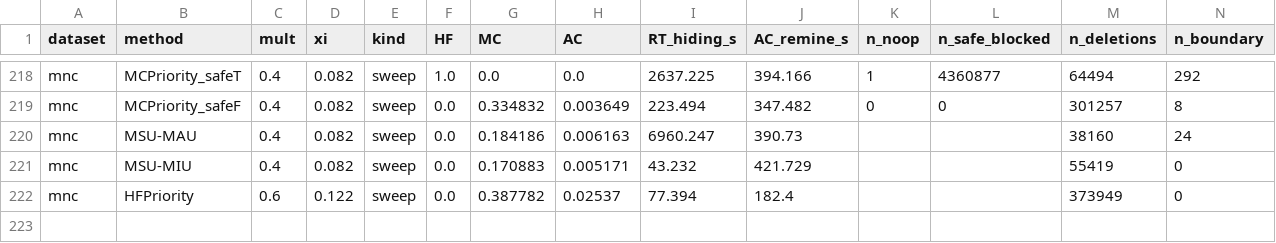
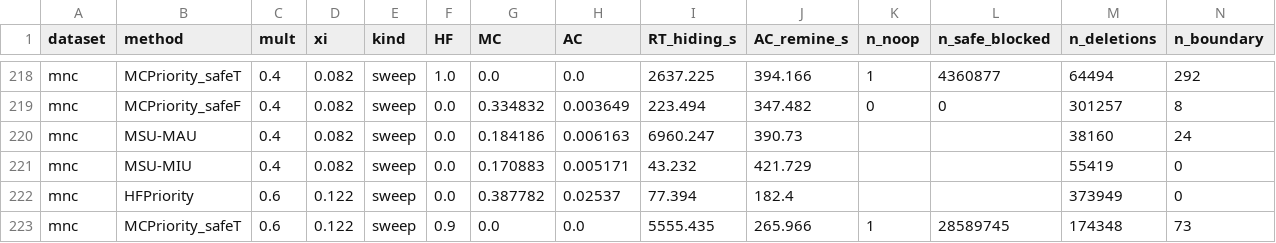
Before and after one commit to TrungDuong83/FWI_hiding_system, a CSV file: results/summary.csv, drawn as a sheet; only a part is shown, gaps mark what is left out; rows hold the shown columns only; the diff names each change by its address in the sheet, - before the commit and + after, or states it on an @@ line.

```diff
--- a/results/summary.csv
+++ b/results/summary.csv
+row 223: mnc | MCPriority_safeT | 0.6 | 0.122 | sweep | 0.9 | 0.0 | 0.0 | 5555.435 | 265.966 | 1 | 28589745 | 174348 | 73
```
Also changed, not shown: 2 other files.
